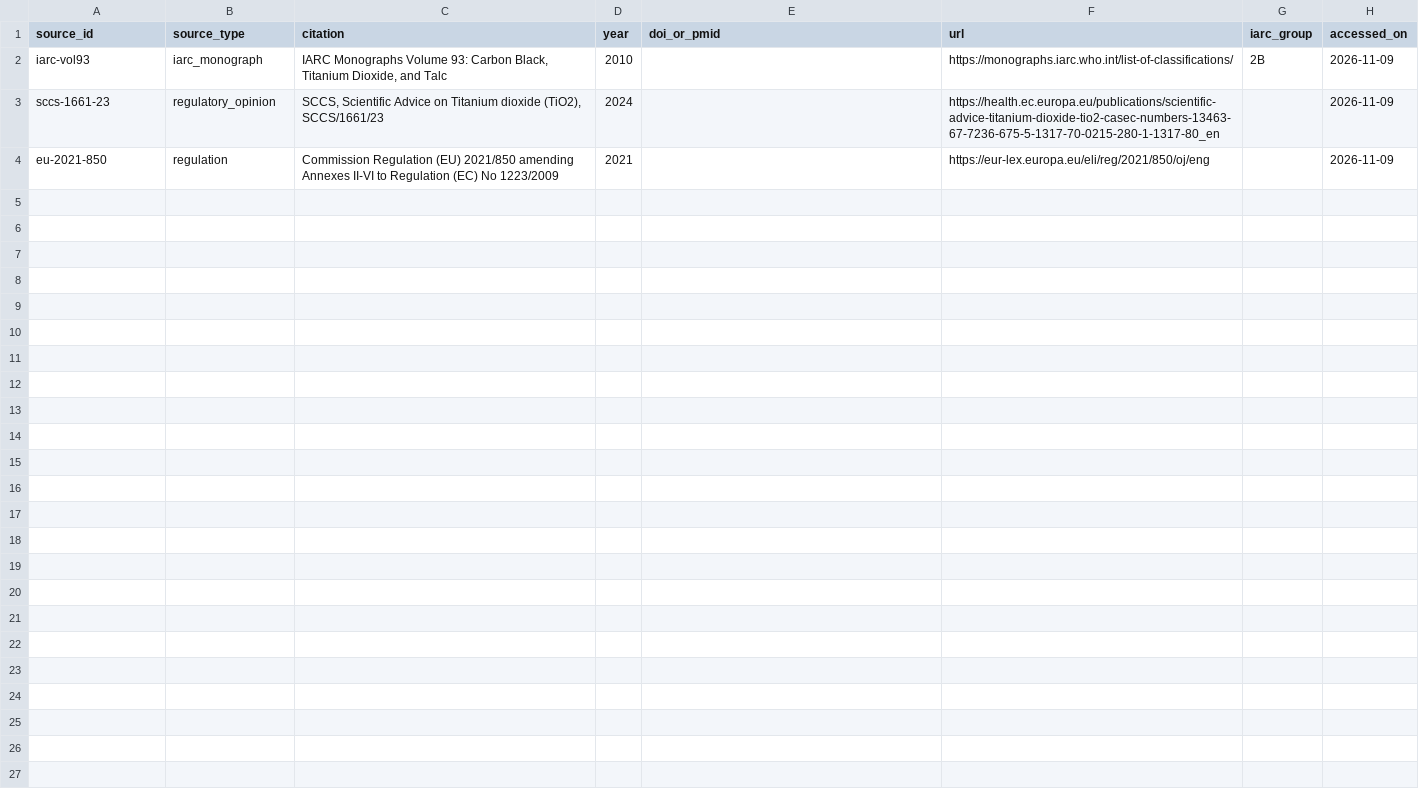
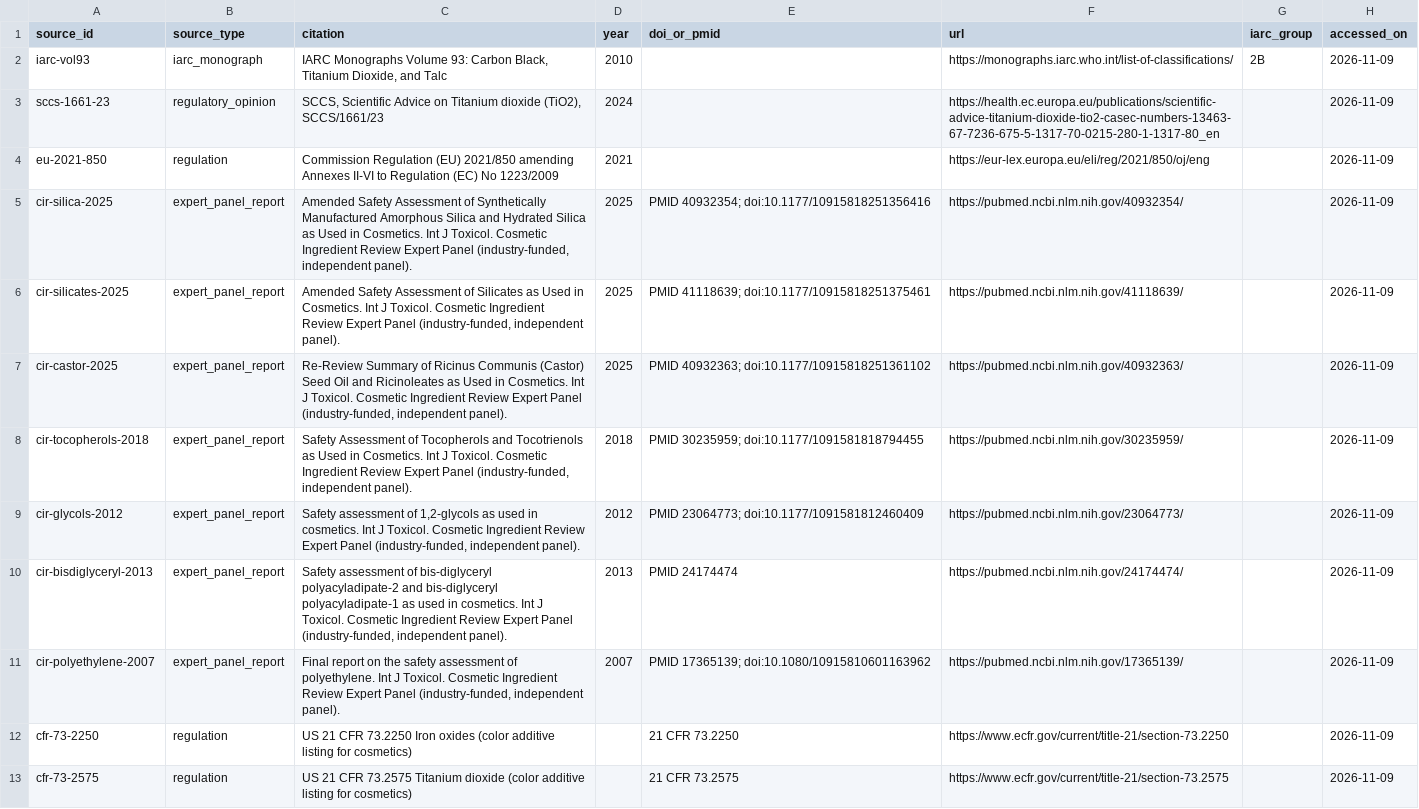
Before and after one commit to vchev/makeuprepository, a CSV file: data/sources.csv, drawn as a sheet; only a part is shown; the diff covers the shown part only.

```diff
--- a/data/sources.csv
+++ b/data/sources.csv
@@ -4 +4,10 @@ sccs-1661-23,regulatory_opinion,"SCCS, Scientific Advice on Titanium dioxide (Ti
 eu-2021-850,regulation,"Commission Regulation (EU) 2021/850 amending Annexes II-VI to Regulation (EC) No 1223/2009",2021,,https://eur-lex.europa.eu/eli/reg/2021/850/oj/eng,,2026-11-09
+cir-silica-2025,expert_panel_report,"Amended Safety Assessment of Synthetically Manufactured Amorphous Silica and Hydrated Silica as Used in Cosmetics. Int J Toxicol. Cosmetic Ingredient Review Expert Panel (industry-funded, independent panel).",2025,PMID 40932354; doi:10.1177/10915818251356416,https://pubmed.ncbi.nlm.nih.gov/40932354/,,2026-11-09
+cir-silicates-2025,expert_panel_report,"Amended Safety Assessment of Silicates as Used in Cosmetics. Int J Toxicol. Cosmetic Ingredient Review Expert Panel (industry-funded, independent panel).",2025,PMID 41118639; doi:10.1177/10915818251375461,https://pubmed.ncbi.nlm.nih.gov/41118639/,,2026-11-09
+cir-castor-2025,expert_panel_report,"Re-Review Summary of Ricinus Communis (Castor) Seed Oil and Ricinoleates as Used in Cosmetics. Int J Toxicol. Cosmetic Ingredient Review Expert Panel (industry-funded, independent panel).",2025,PMID 40932363; doi:10.1177/10915818251361102,https://pubmed.ncbi.nlm.nih.gov/40932363/,,2026-11-09
+cir-tocopherols-2018,expert_panel_report,"Safety Assessment of Tocopherols and Tocotrienols as Used in Cosmetics. Int J Toxicol. Cosmetic Ingredient Review Expert Panel (industry-funded, independent panel).",2018,PMID 30235959; doi:10.1177/1091581818794455,https://pubmed.ncbi.nlm.nih.gov/30235959/,,2026-11-09
+cir-glycols-2012,expert_panel_report,"Safety assessment of 1,2-glycols as used in cosmetics. Int J Toxicol. Cosmetic Ingredient Review Expert Panel (industry-funded, independent panel).",2012,PMID 23064773; doi:10.1177/1091581812460409,https://pubmed.ncbi.nlm.nih.gov/23064773/,,2026-11-09
+cir-bisdiglyceryl-2013,expert_panel_report,"Safety assessment of bis-diglyceryl polyacyladipate-2 and bis-diglyceryl polyacyladipate-1 as used in cosmetics. Int J Toxicol. Cosmetic Ingredient Review Expert Panel (industry-funded, independent panel).",2013,PMID 24174474,https://pubmed.ncbi.nlm.nih.gov/24174474/,,2026-11-09
+cir-polyethylene-2007,expert_panel_report,"Final report on the safety assessment of polyethylene. Int J Toxicol. Cosmetic Ingredient Review Expert Panel (industry-funded, independent panel).",2007,PMID 17365139; doi:10.1080/10915810601163962,https://pubmed.ncbi.nlm.nih.gov/17365139/,,2026-11-09
+cfr-73-2250,regulation,US 21 CFR 73.2250 Iron oxides (color additive listing for cosmetics),,21 CFR 73.2250,https://www.ecfr.gov/current/title-21/section-73.2250,,2026-11-09
+cfr-73-2575,regulation,US 21 CFR 73.2575 Titanium dioxide (color additive listing for cosmetics),,21 CFR 73.2575,https://www.ecfr.gov/current/title-21/section-73.2575,,2026-11-09
```
Also changed, not shown: 9 added rows elsewhere in this file, data/assessments.csv, data/findings.csv, 9 other files.
